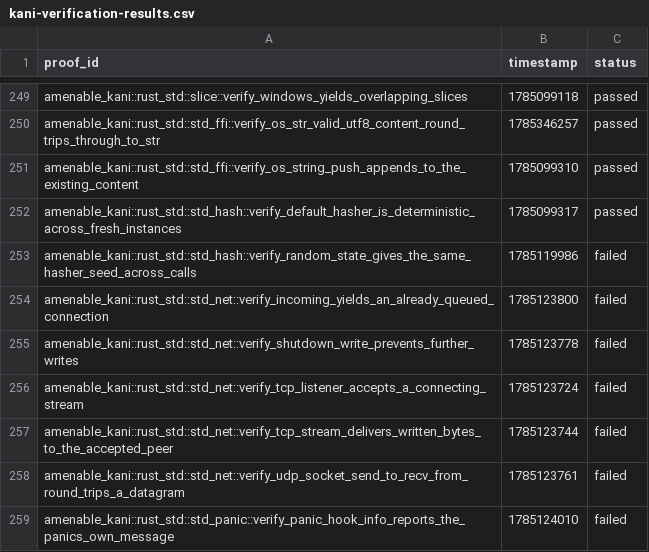
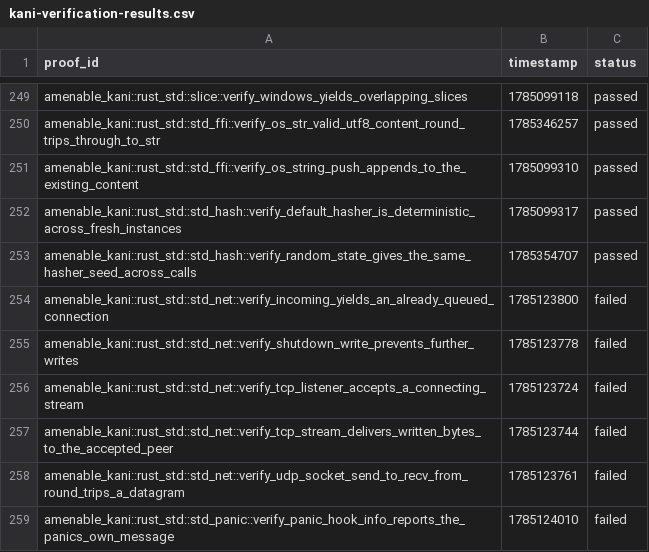
Before and after one commit to crumplecup/amenable, a CSV file: artifacts/kani-verification-results.csv, drawn as a sheet; only a part is shown, gaps mark what is left out.

Commit message:
feat(amenable_kani): lift random-state proof onto accommodations

```diff
--- a/artifacts/kani-verification-results.csv
+++ b/artifacts/kani-verification-results.csv
@@ -252,3 +252,3 @@ amenable_kani::rust_std::std_ffi::verify_os_string_push_appends_to_the_existing_
 amenable_kani::rust_std::std_hash::verify_default_hasher_is_deterministic_across_fresh_instances,1785099317,passed
-amenable_kani::rust_std::std_hash::verify_random_state_gives_the_same_hasher_seed_across_calls,1785119986,failed
+amenable_kani::rust_std::std_hash::verify_random_state_gives_the_same_hasher_seed_across_calls,1785354707,passed
 amenable_kani::rust_std::std_net::verify_incoming_yields_an_already_queued_connection,1785123800,failed
```
Also changed, not shown: 6 other files.
